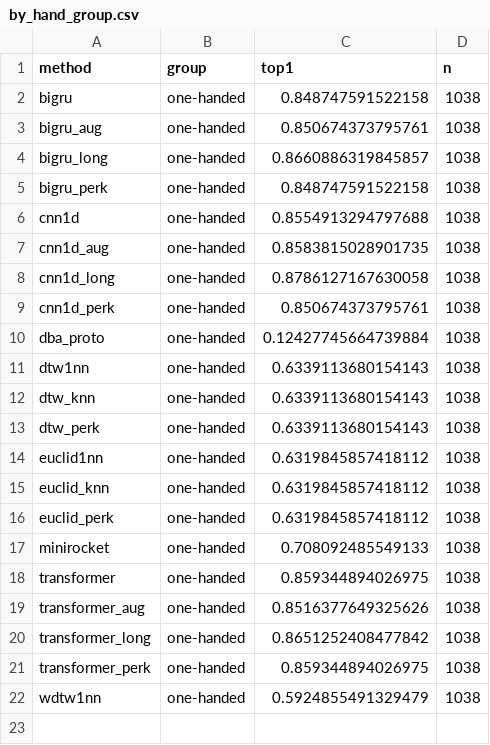
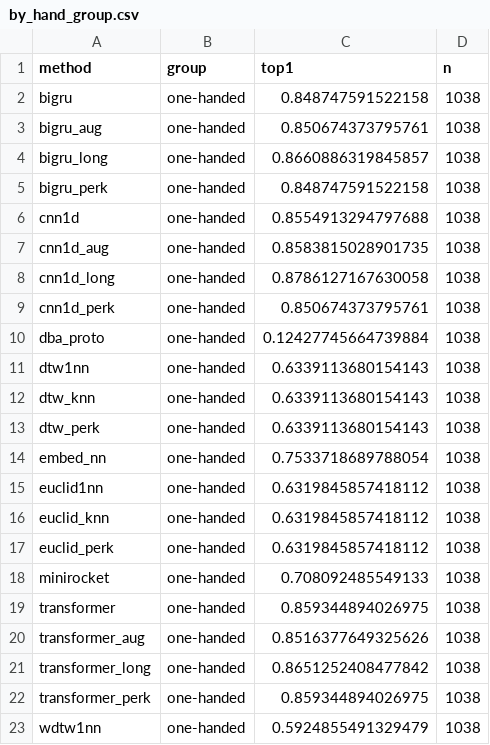
Before and after one commit to yogvidwankhede/sign-dtw-study, a CSV file: results/tables/by_hand_group.csv, drawn as a sheet.

```diff
--- a/results/tables/by_hand_group.csv
+++ b/results/tables/by_hand_group.csv
@@ -13,2 +13,3 @@ dtw_knn,one-handed,0.6339113680154143,1038
 dtw_perk,one-handed,0.6339113680154143,1038
+embed_nn,one-handed,0.7533718689788054,1038
 euclid1nn,one-handed,0.6319845857418112,1038
```
Also changed, not shown: results/tables/all_conditions.csv, results/tables/crossover.csv, 43 other files.
